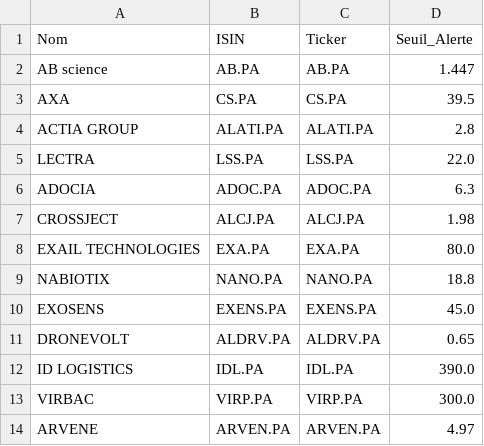
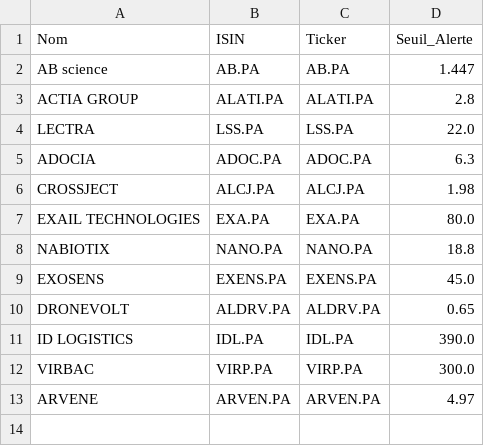
Before and after one commit to laumlt78-oss/Portefeuille, a CSV file: watchlist_data.csv, drawn as a sheet; the diff names each change by its address in the sheet, - before the commit and + after, or states it on an @@ line.

Commit message:
Sync watchlist_data.csv

```diff
--- a/watchlist_data.csv
+++ b/watchlist_data.csv
-row 3: AXA | CS.PA | CS.PA | 39.5
```
